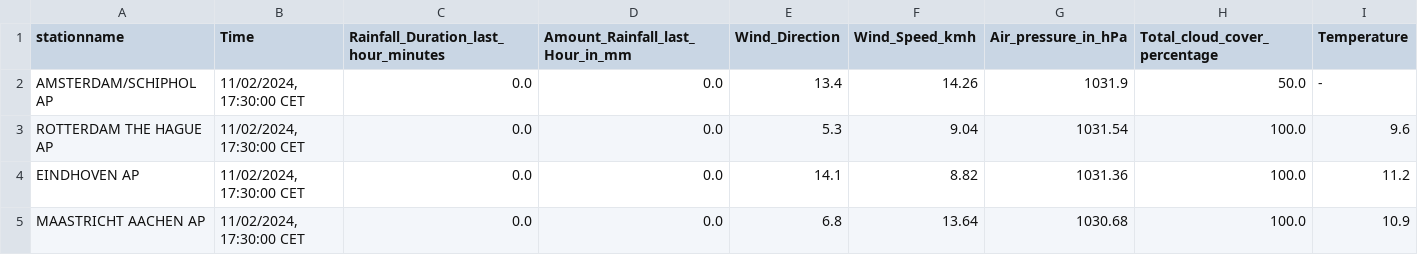
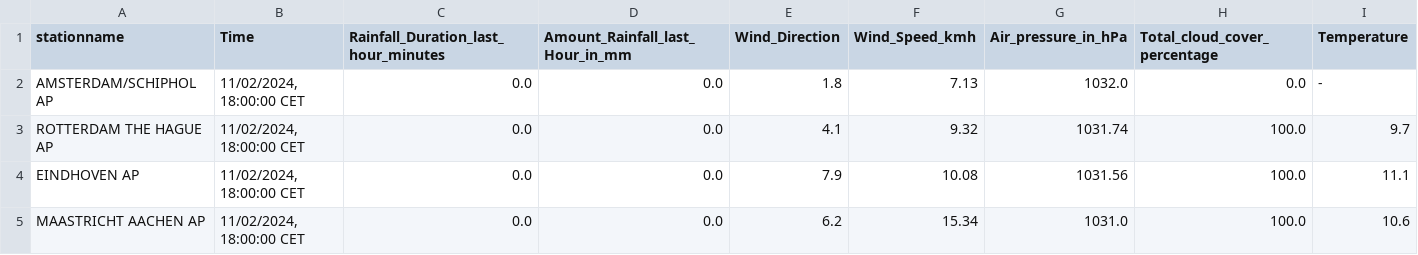
Before and after one commit to volkangumuskaya/rainfall_prediction_app, a CSV file: files/latest_measurements.csv, drawn as a sheet.

```diff
--- a/files/latest_measurements.csv
+++ b/files/latest_measurements.csv
@@ -1,5 +1,5 @@
 stationname,Time,Rainfall_Duration_last_hour_minutes,Amount_Rainfall_last_Hour_in_mm,Wind_Direction,Wind_Speed_kmh,Air_pressure_in_hPa,Total_cloud_cover_percentage,Temperature
-AMSTERDAM/SCHIPHOL AP,"11/02/2024, 17:30:00 CET",0.0,0.0,13.4,14.26,1031.9,50.0,-
-ROTTERDAM THE HAGUE AP,"11/02/2024, 17:30:00 CET",0.0,0.0,5.3,9.04,1031.54,100.0,9.6
-EINDHOVEN AP,"11/02/2024, 17:30:00 CET",0.0,0.0,14.1,8.82,1031.36,100.0,11.2
-MAASTRICHT AACHEN AP,"11/02/2024, 17:30:00 CET",0.0,0.0,6.8,13.64,1030.68,100.0,10.9
+AMSTERDAM/SCHIPHOL AP,"11/02/2024, 18:00:00 CET",0.0,0.0,1.8,7.13,1032.0,0.0,-
+ROTTERDAM THE HAGUE AP,"11/02/2024, 18:00:00 CET",0.0,0.0,4.1,9.32,1031.74,100.0,9.7
+EINDHOVEN AP,"11/02/2024, 18:00:00 CET",0.0,0.0,7.9,10.08,1031.56,100.0,11.1
+MAASTRICHT AACHEN AP,"11/02/2024, 18:00:00 CET",0.0,0.0,6.2,15.34,1031.0,100.0,10.6
```
